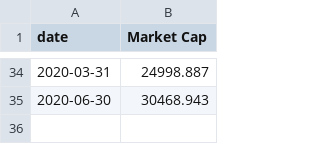
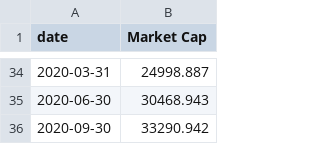
Before and after one commit to akoganti/Market-Portfolio, a CSV file: Data/vti_MC_data.csv, drawn as a sheet; only a part is shown, gaps mark what is left out.

```diff
--- a/Data/vti_MC_data.csv
+++ b/Data/vti_MC_data.csv
@@ -35 +35,2 @@ date,Market Cap
 2020-06-30,30468.943
+2020-09-30,33290.942
```
Also changed, not shown: Data/bnd_MC_data.csv, Data/bndx_MC_data.csv, 2 other files.
